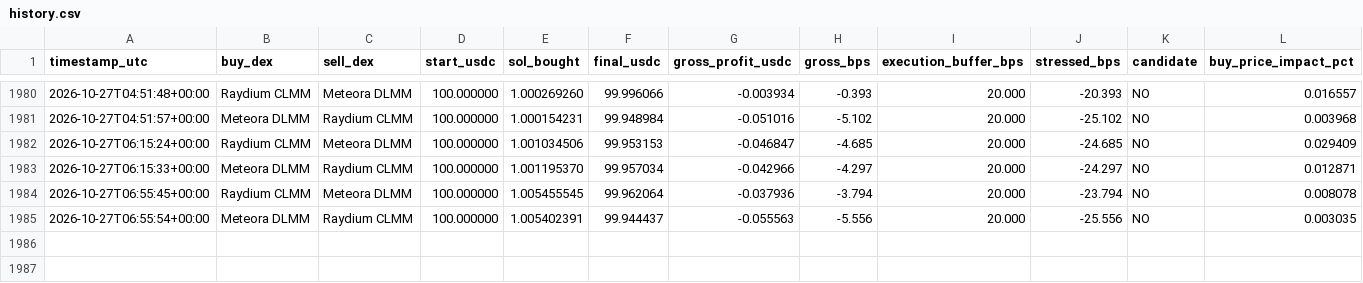
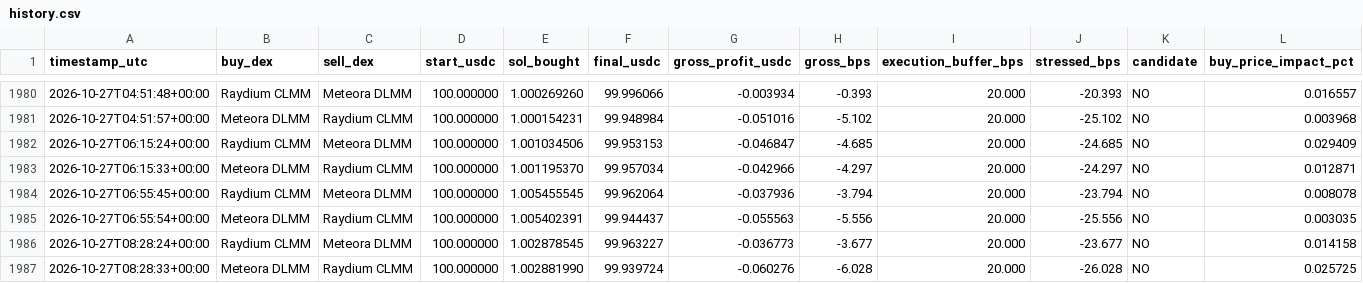
Before and after one commit to arsider-hash/arsider, a CSV file: arbbot/data/history.csv, drawn as a sheet; only a part is shown, gaps mark what is left out; rows hold the shown columns only; the diff names each change by its address in the sheet, - before the commit and + after, or states it on an @@ line.

```diff
--- a/arbbot/data/history.csv
+++ b/arbbot/data/history.csv
+row 1986: 2026-10-27T08:28:24+00:00 | Raydium CLMM | Meteora DLMM | 100.000000 | 1.002878545 | 99.963227 | -0.036773 | -3.677 | 20.000 | -23.677 | NO | 0.014158
+row 1987: 2026-10-27T08:28:33+00:00 | Meteora DLMM | Raydium CLMM | 100.000000 | 1.002881990 | 99.939724 | -0.060276 | -6.028 | 20.000 | -26.028 | NO | 0.025725
```
Also changed, not shown: 24 other files.
